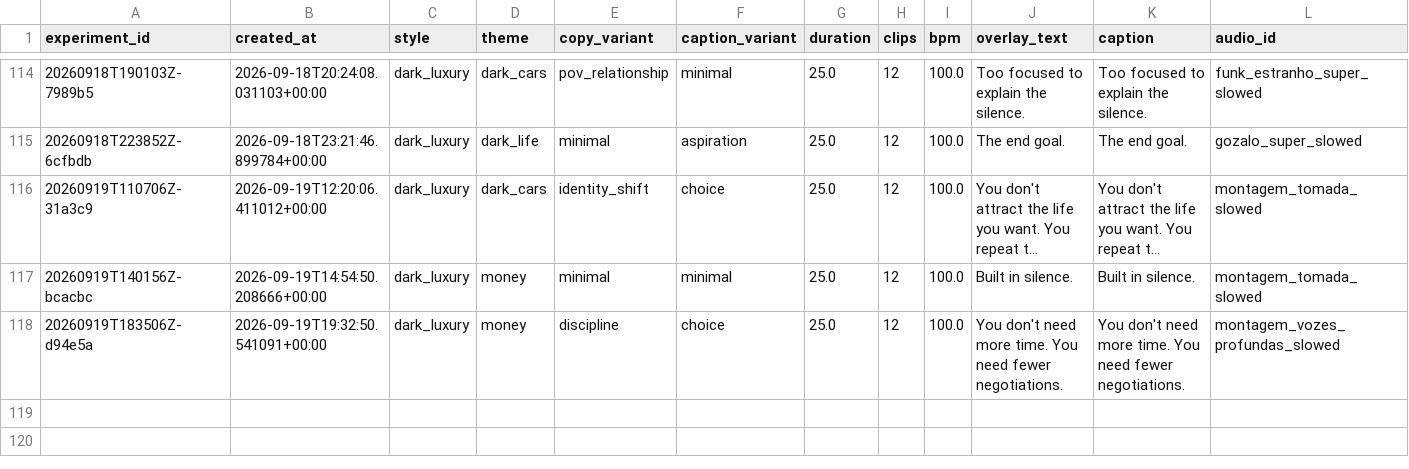
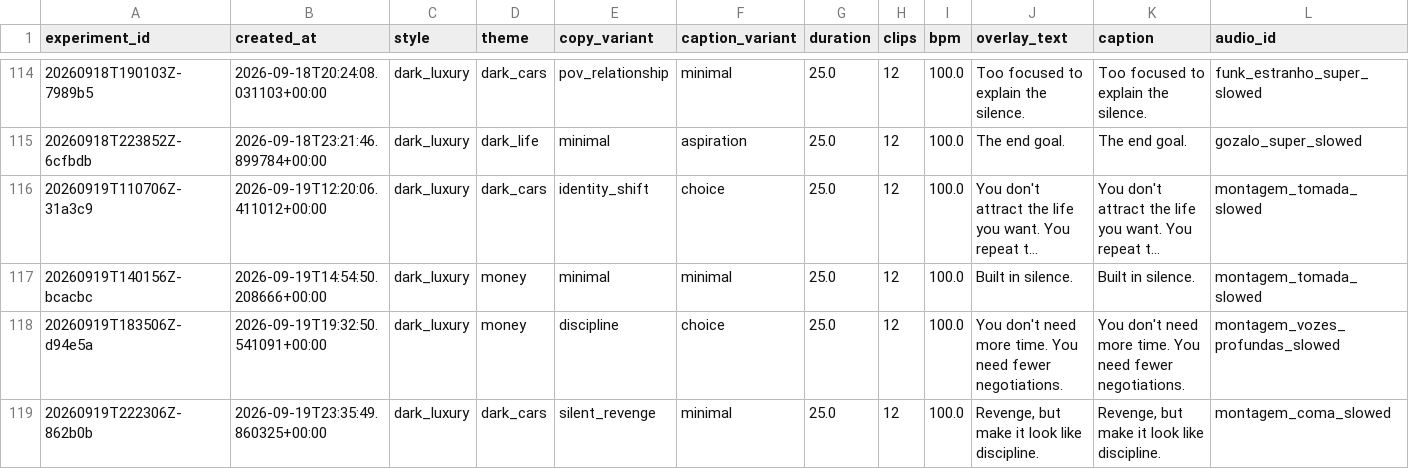
Before and after one commit to Wahb-tech/video-pipeline, a CSV file: data/generated.csv, drawn as a sheet; only a part is shown, gaps mark what is left out; long unchanged cells end in …; rows hold the shown columns only; the diff names each change by its address in the sheet, - before the commit and + after, or states it on an @@ line.

```diff
--- a/data/generated.csv
+++ b/data/generated.csv
+row 119: 20260919T222306Z-862b0b | 2026-09-19T23:35:49.860325+00:00 | dark_luxury | dark_cars | silent_revenge | minimal | 25.0 | 12 | 100.0 | Revenge, but make it look like discipline. | Revenge, but make it look like discipline. | montagem_coma_slowed
```
Also changed, not shown: data/used_stock.csv.
